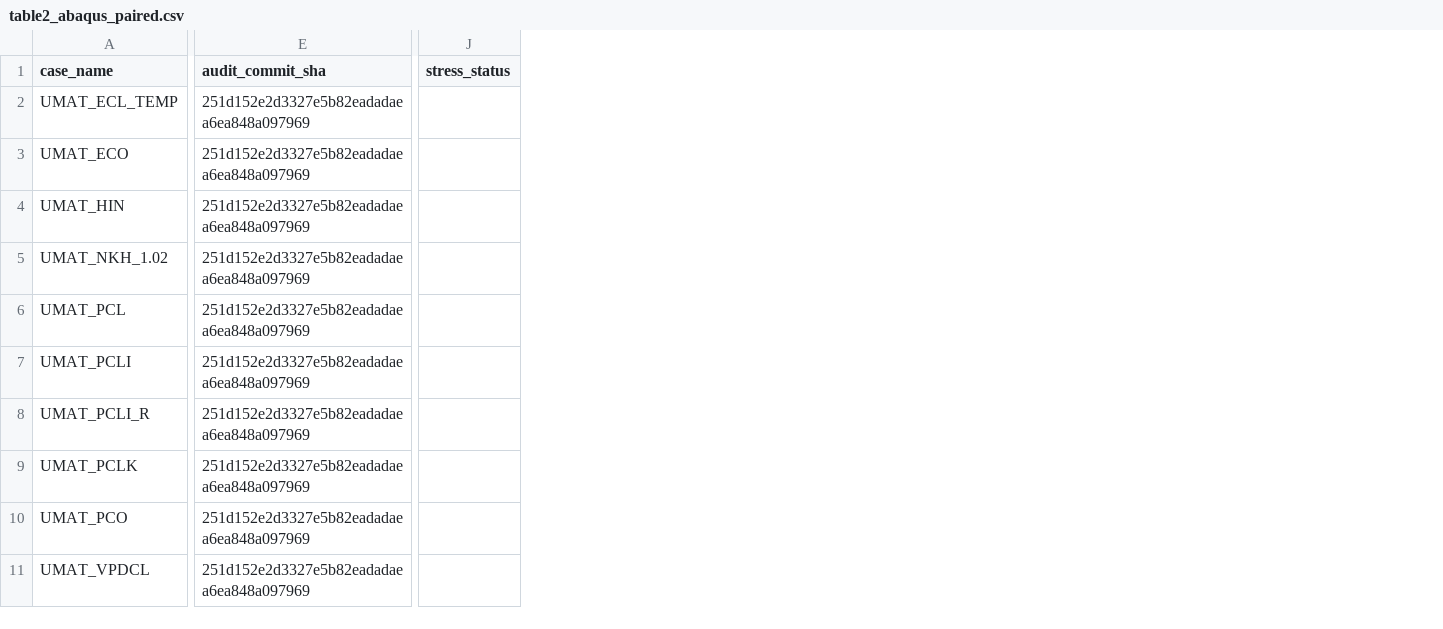
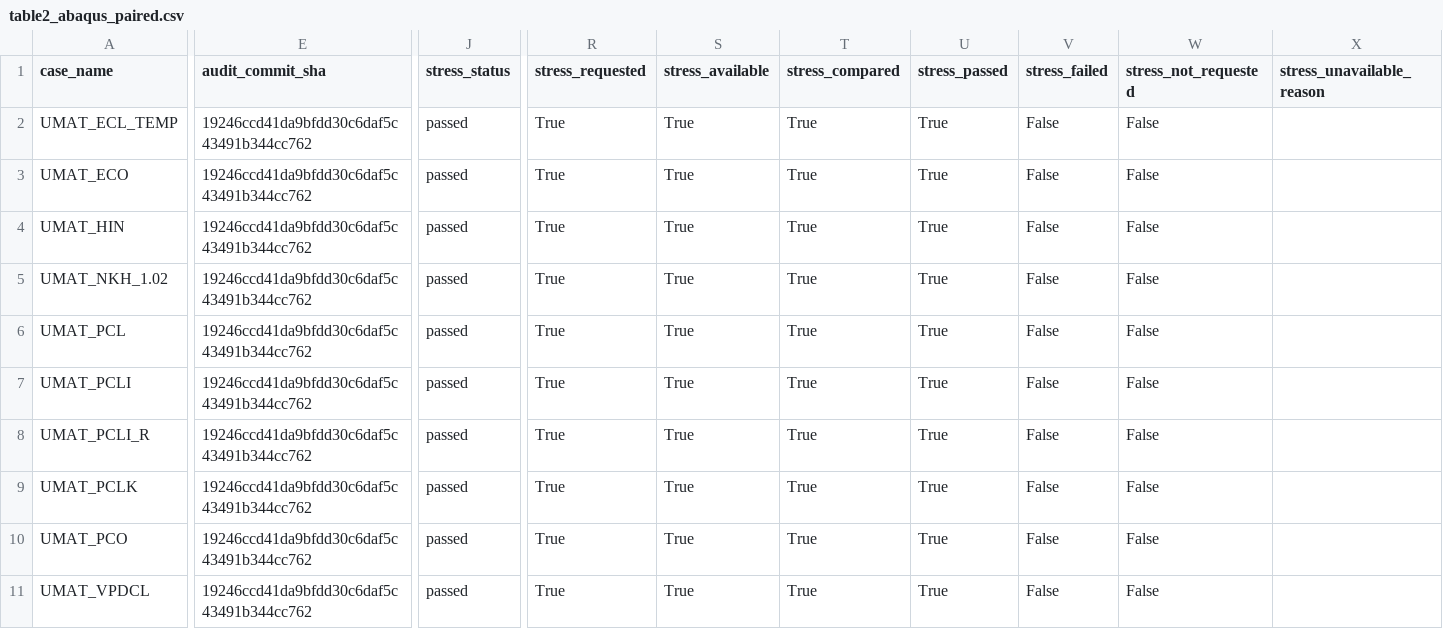
Before and after one commit to AMMS-Lab-UTSA/UMAT_source_transformation, a CSV file: paper_results/arc_791506/table2_abaqus_paired.csv, drawn as a sheet; only a part is shown, gaps mark what is left out; the diff covers the shown part only; the diff names each change by its address in the sheet, - before the commit and + after, or states it on an @@ line.

Commit message:
Regenerate Abaqus observable evidence

```diff
--- a/paper_results/arc_791506/table2_abaqus_paired.csv
+++ b/paper_results/arc_791506/table2_abaqus_paired.csv
+column R (stress_requested), rows 2-11: all True
+column S (stress_available), rows 2-11: all True
+column T (stress_compared), rows 2-11: all True
+column U (stress_passed), rows 2-11: all True
+column V (stress_failed), rows 2-11: all False
+column W (stress_not_requested), rows 2-11: all False
+column X (stress_unavailable_reason), empty
-E2:E11 (audit_commit_sha): 251d152e2d3327e5b82eadadaea6ea848a097969
+E2:E11 (audit_commit_sha): 19246ccd41da9bfdd30c6daf5c43491b344cc762
-J2:J11 (stress_status): (empty)
+J2:J11 (stress_status): passed
```
Also changed, not shown: 21 added columns and 25 edited cells elsewhere in this file, 4 other files.
